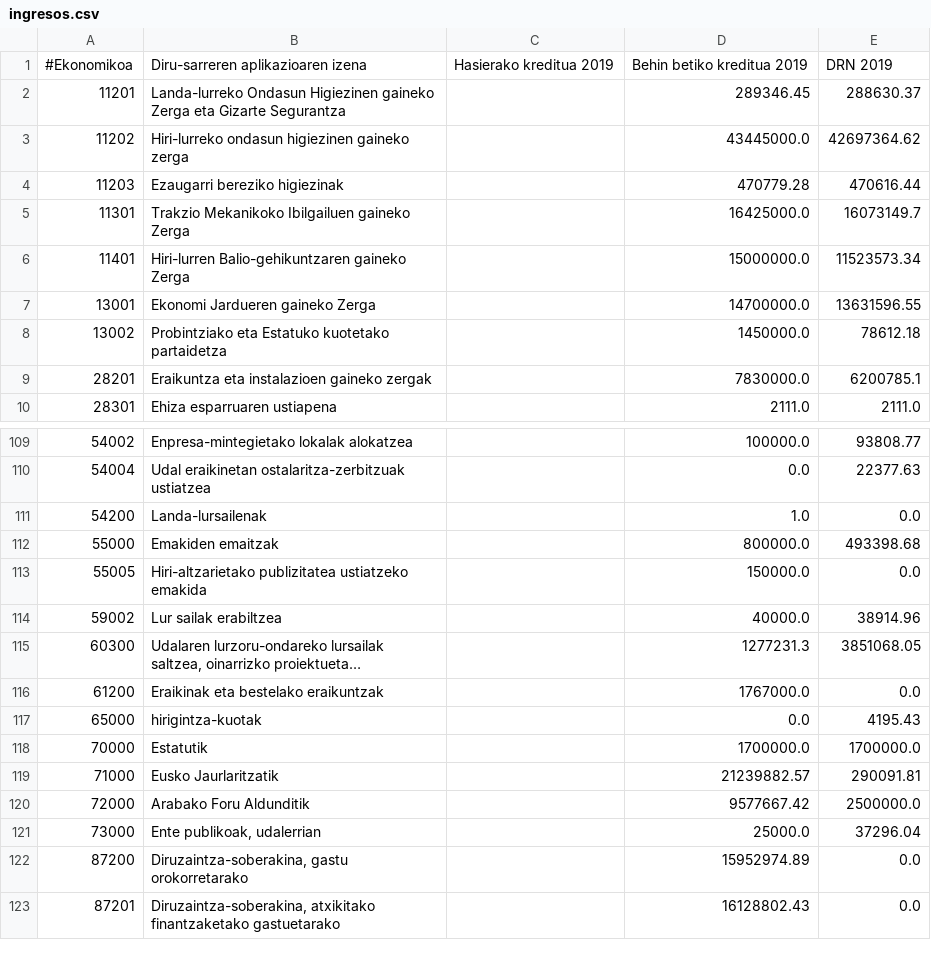
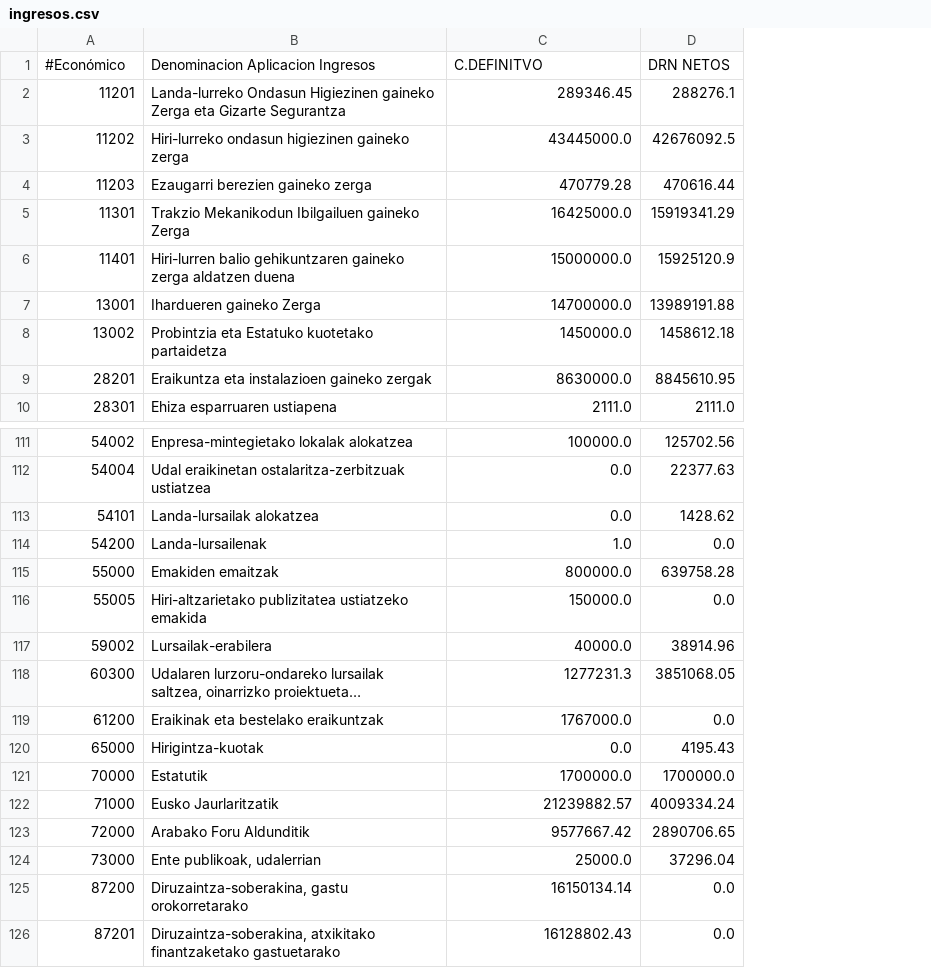
Before and after one commit to civio/presupuesto-vitoriagasteiz, a CSV file: data/eu/municipio/2019/ingresos.csv, drawn as a sheet; only a part is shown, gaps mark what is left out; long unchanged cells end in …; removed rows and columns are numbered as before the commit, all else as after; the diff covers the shown part only; the diff names each change by its address in the sheet, - before the commit and + after, or states it on an @@ line.

```diff
--- a/data/eu/municipio/2019/ingresos.csv
+++ b/data/eu/municipio/2019/ingresos.csv
-column C, empty
-column E, rows 2-10: 288630.37 | 42697364.62 | 470616.44 | 16073149.7 | 11523573.34 | 13631596.55 | 78612.18 | 6200785.1 | 2111.0; rows 109-123: 93808.77 | 22377.63 | 0.0 | 493398.68 | 0.0 | 38914.96 | 3851068.05 | 0.0 | 4195.43 | 1700000.0 | 290091.81 | 2500000.0 | 37296.04 | 0.0 | 0.0
+column D, rows 2-10: 288276.1 | 42676092.5 | 470616.44 | 15919341.29 | 15925120.9 | 13989191.88 | 1458612.18 | 8845610.95 | 2111.0; rows 111-112: 125702.56 | 22377.63; rows 114-126: 0.0 | 639758.28 | 0.0 | 38914.96 | 3851068.05 | 0.0 | 4195.43 | 1700000.0 | 4009334.24 | 2890706.65 | 37296.04 | 0.0 | 0.0
-row 1: #Ekonomikoa | Diru-sarreren aplikazioaren izena | Hasierako kreditua 2019 | Behin betiko kreditua 2019 | DRN 2019
+row 1: #Económico | Denominacion Aplicacion Ingresos | C.DEFINITVO | DRN NETOS
-B4: Ezaugarri bereziko higiezinak
+B4: Ezaugarri berezien gaineko zerga
-B5: Trakzio Mekanikoko Ibilgailuen gaineko Zerga
+B5: Trakzio Mekanikodun Ibilgailuen gaineko Zerga
-B6: Hiri-lurren Balio-gehikuntzaren gaineko Zerga
+B6: Hiri-lurren balio gehikuntzaren gaineko zerga aldatzen duena
-B7: Ekonomi Jardueren gaineko Zerga
+B7: Ihardueren gaineko Zerga
-B8: Probintziako eta Estatuko…
+B8: Probintzia eta Estatuko…
-C9: 7830000.0
+C9: 8630000.0
+row 113: 54101 | Landa-lursailak alokatzea | 0.0 | 1428.62
-B117: Lur sailak erabiltzea
+B117: Lursailak-erabilera
-B120: hirigintza-kuotak
+B120: Hirigintza-kuotak
-C125: 15952974.89
+C125: 16150134.14
```
Also changed, not shown: 2 added rows and 7 edited cells elsewhere in this file, data/es/municipio/2019/ejecucion_ingresos.csv, data/es/municipio/2019/gastos.csv, 3 other files.
